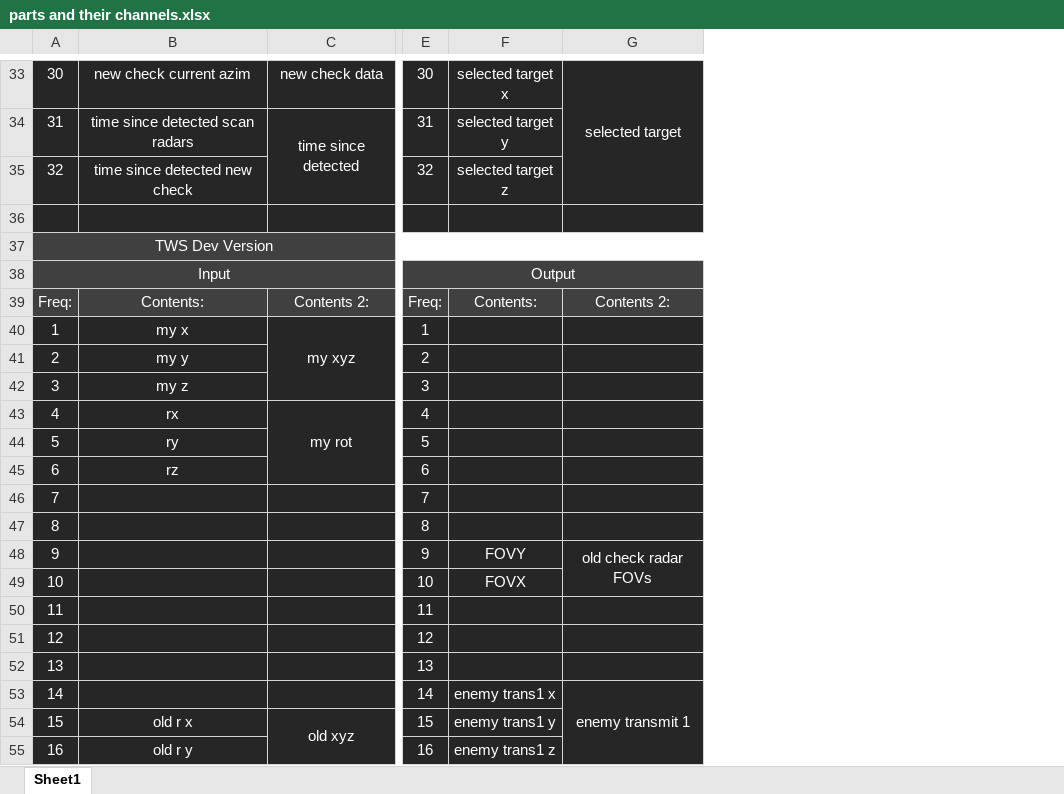
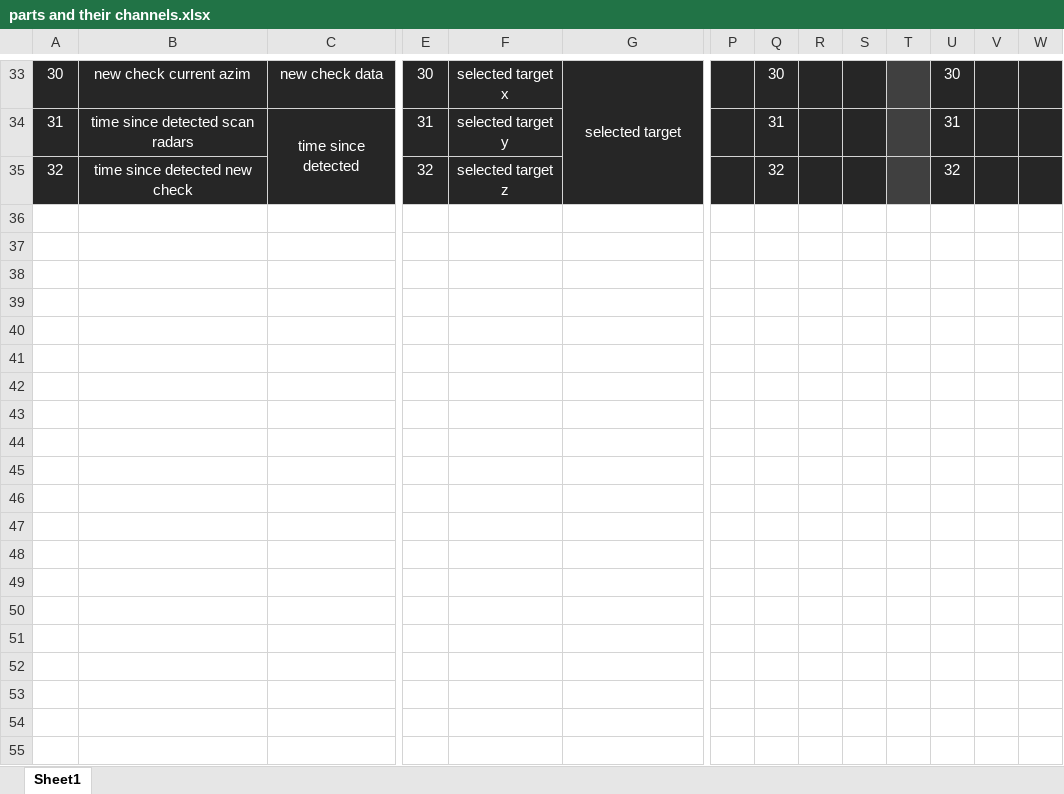
Before and after one commit to snuppy-code/EISS, an Excel workbook: documentation/parts and their channels.xlsx, sheet Sheet1, drawn as a sheet; only a part is shown, gaps mark what is left out; values as stored, in another font and other column widths than the file's, no borders; removed rows and columns are numbered as before the commit, all else as after; rows hold the shown columns only; the diff covers the shown part only; the diff names each change by its address in the sheet, - before the commit and + after, or states it on an @@ line.

```diff
--- a/documentation/parts and their channels.xlsx (sheet Sheet1)
+++ b/documentation/parts and their channels.xlsx (sheet Sheet1)
+column P, empty
+column Q, rows 33-35: 30 | 31 | 32
+column R, empty
+column S, empty
+column T, empty
+column U, rows 33-35: 30 | 31 | 32
+column V, empty
+column W, empty
-row 36: (empty)
-row 37: TWS Dev Version
-row 38: Input |  |  | Output
-row 39: Freq: | Contents: | Contents 2: | Freq: | Contents: | Contents 2:
-row 40: 1 | my x | my xyz | 1
-row 41: 2 | my y |  | 2
-row 42: 3 | my z |  | 3
-row 43: 4 | rx | my rot | 4
-row 44: 5 | ry |  | 5
-row 45: 6 | rz |  | 6
-row 46: 7 |  |  | 7
-row 47: 8 |  |  | 8
-row 48: 9 |  |  | 9 | FOVY | old check radar FOVs
-row 49: 10 |  |  | 10 | FOVX
-row 50: 11 |  |  | 11
-row 51: 12 |  |  | 12
-row 52: 13 |  |  | 13
-row 53: 14 |  |  | 14 | enemy trans1 x | enemy transmit 1
-row 54: 15 | old r x | old xyz | 15 | enemy trans1 y
-row 55: 16 | old r y |  | 16 | enemy trans1 z
```
Also changed, not shown: 16 removed rows and 1 edited cell elsewhere in this sheet, 10 other files.
